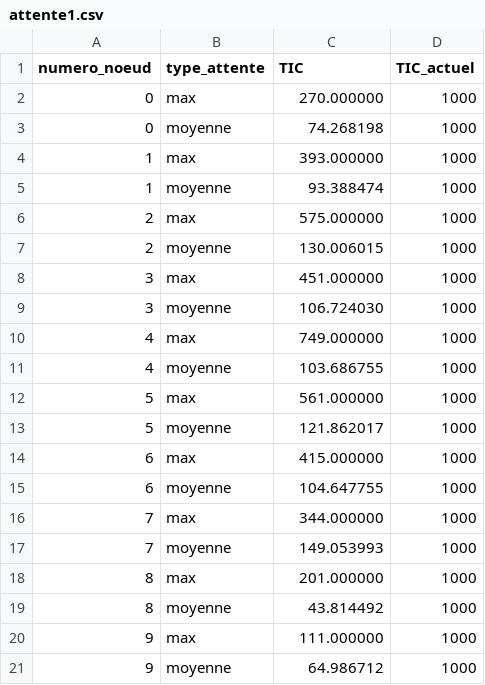
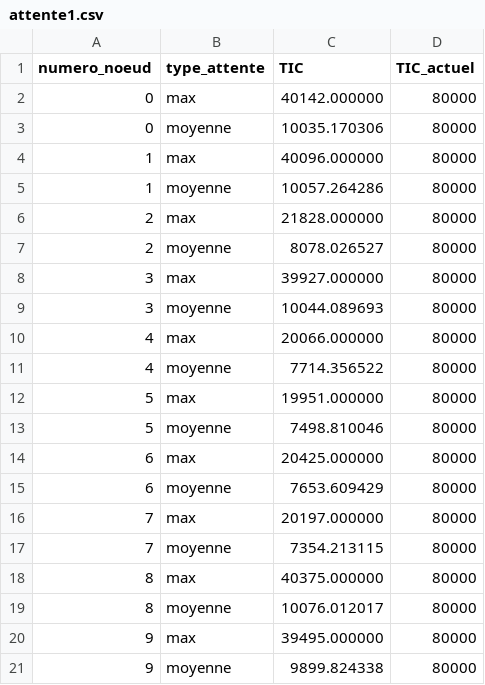
Before and after one commit to KarimGhallab/Simulation_N-GREEN, a CSV file: simulation_calcul/CSV/attente1.csv, drawn as a sheet.

```diff
--- a/simulation_calcul/CSV/attente1.csv
+++ b/simulation_calcul/CSV/attente1.csv
@@ -1,21 +1,21 @@
 numero_noeud,type_attente,TIC,TIC_actuel
-0,max,270.000000,1000
-0,moyenne,74.268198,1000
-1,max,393.000000,1000
-1,moyenne,93.388474,1000
-2,max,575.000000,1000
-2,moyenne,130.006015,1000
-3,max,451.000000,1000
-3,moyenne,106.724030,1000
-4,max,749.000000,1000
-4,moyenne,103.686755,1000
-5,max,561.000000,1000
-5,moyenne,121.862017,1000
-6,max,415.000000,1000
-6,moyenne,104.647755,1000
-7,max,344.000000,1000
-7,moyenne,149.053993,1000
-8,max,201.000000,1000
-8,moyenne,43.814492,1000
-9,max,111.000000,1000
-9,moyenne,64.986712,1000
+0,max,40142.000000,80000
+0,moyenne,10035.170306,80000
+1,max,40096.000000,80000
+1,moyenne,10057.264286,80000
+2,max,21828.000000,80000
+2,moyenne,8078.026527,80000
+3,max,39927.000000,80000
+3,moyenne,10044.089693,80000
+4,max,20066.000000,80000
+4,moyenne,7714.356522,80000
+5,max,19951.000000,80000
+5,moyenne,7498.810046,80000
+6,max,20425.000000,80000
+6,moyenne,7653.609429,80000
+7,max,20197.000000,80000
+7,moyenne,7354.213115,80000
+8,max,40375.000000,80000
+8,moyenne,10076.012017,80000
+9,max,39495.000000,80000
+9,moyenne,9899.824338,80000
```
Also changed, not shown: 44 other files.
